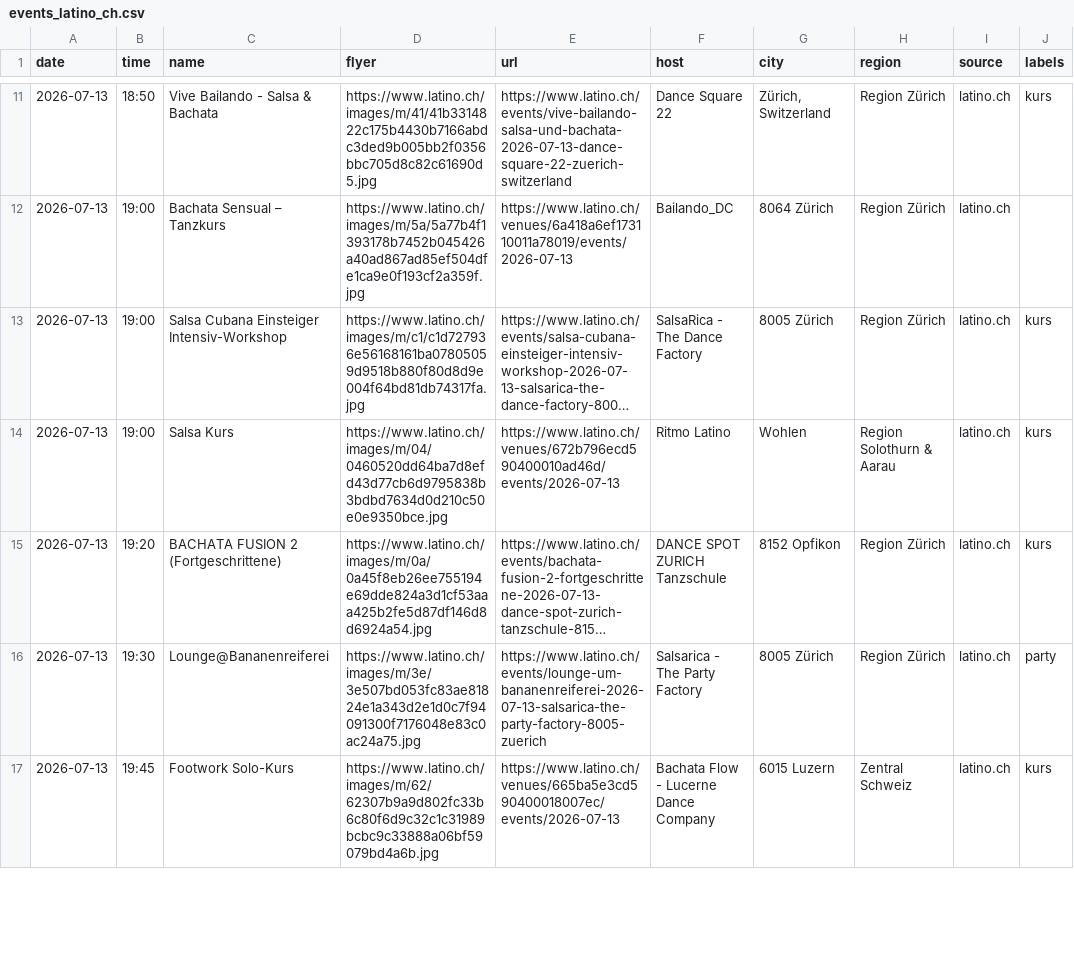
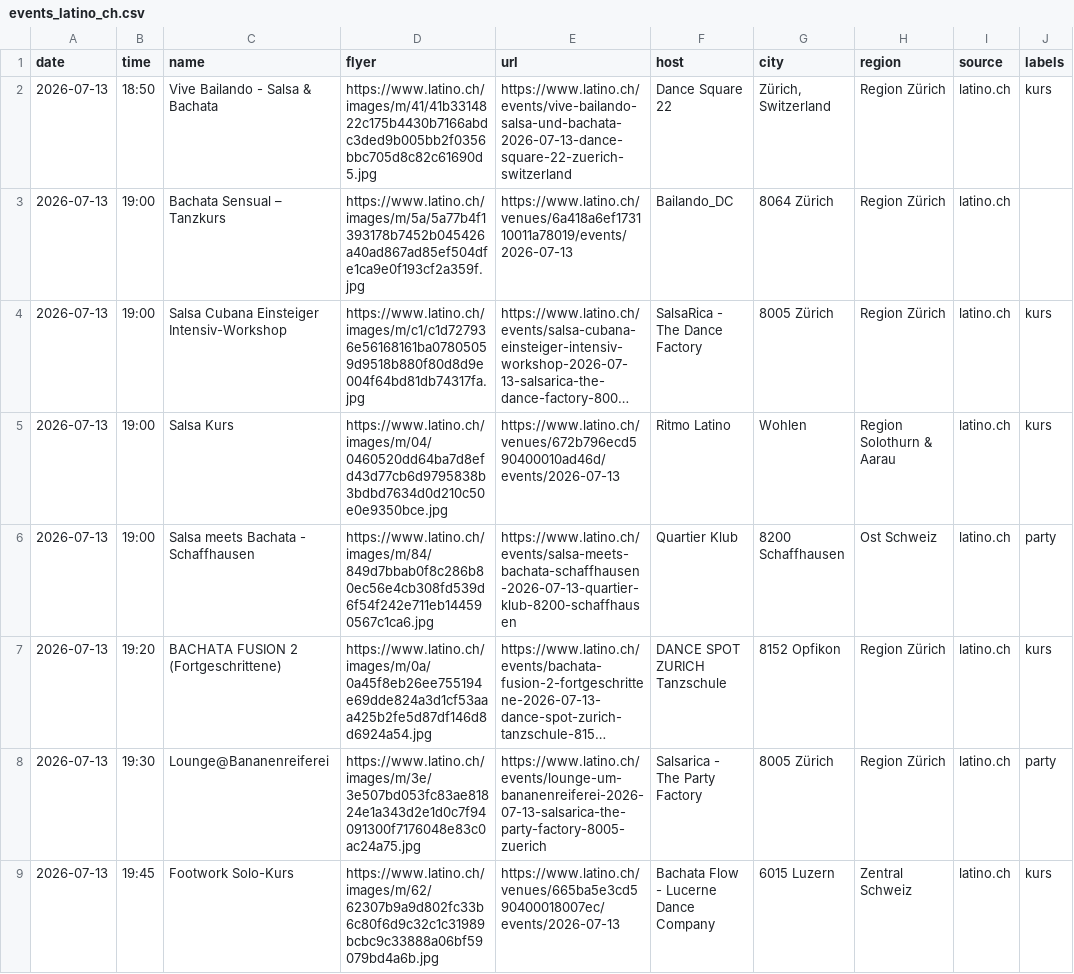
Before and after one commit to aendu/latin-events-be, a CSV file: data/events_latino_ch.csv, drawn as a sheet; only a part is shown, gaps mark what is left out; long unchanged cells end in …; the diff covers the shown part only; the diff names each change by its address in the sheet, - before the commit and + after, or states it on an @@ line.

```diff
--- a/data/events_latino_ch.csv
+++ b/data/events_latino_ch.csv
+row 6: 2026-07-13 | 19:00 | Salsa meets Bachata - Schaffhausen | https://www.latino.ch/images/m/84/849d7bbab0f8c286b80ec56e4cb308fd539d6f54f242e711eb144590567c1ca6.jpg | https://www.latino.ch/events/salsa-meets-bachata-schaffhausen-2026-07-13-quartier-klub-8200-schaffhausen | Quartier Klub | 8200 Schaffhausen | Ost Schweiz | latino.ch | party
```
Also changed, not shown: 5 added rows and 9 removed rows elsewhere in this file.
